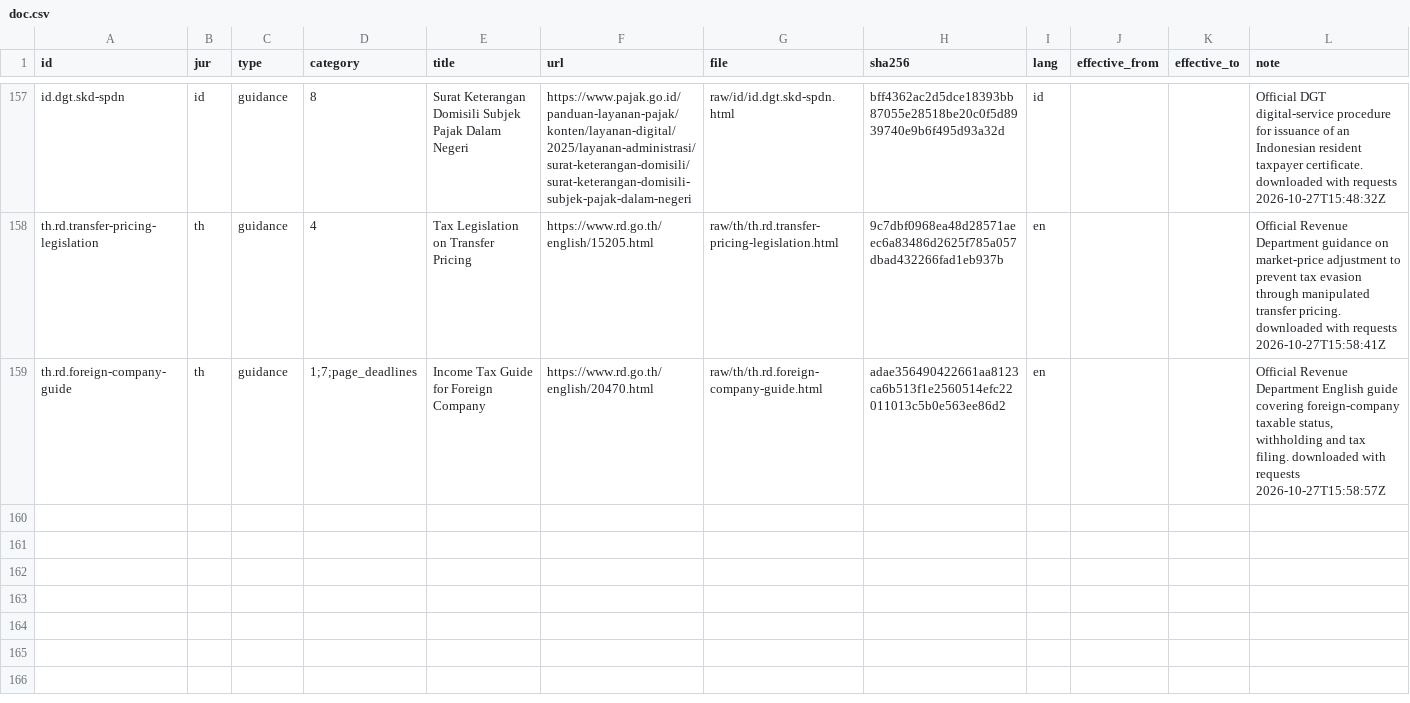
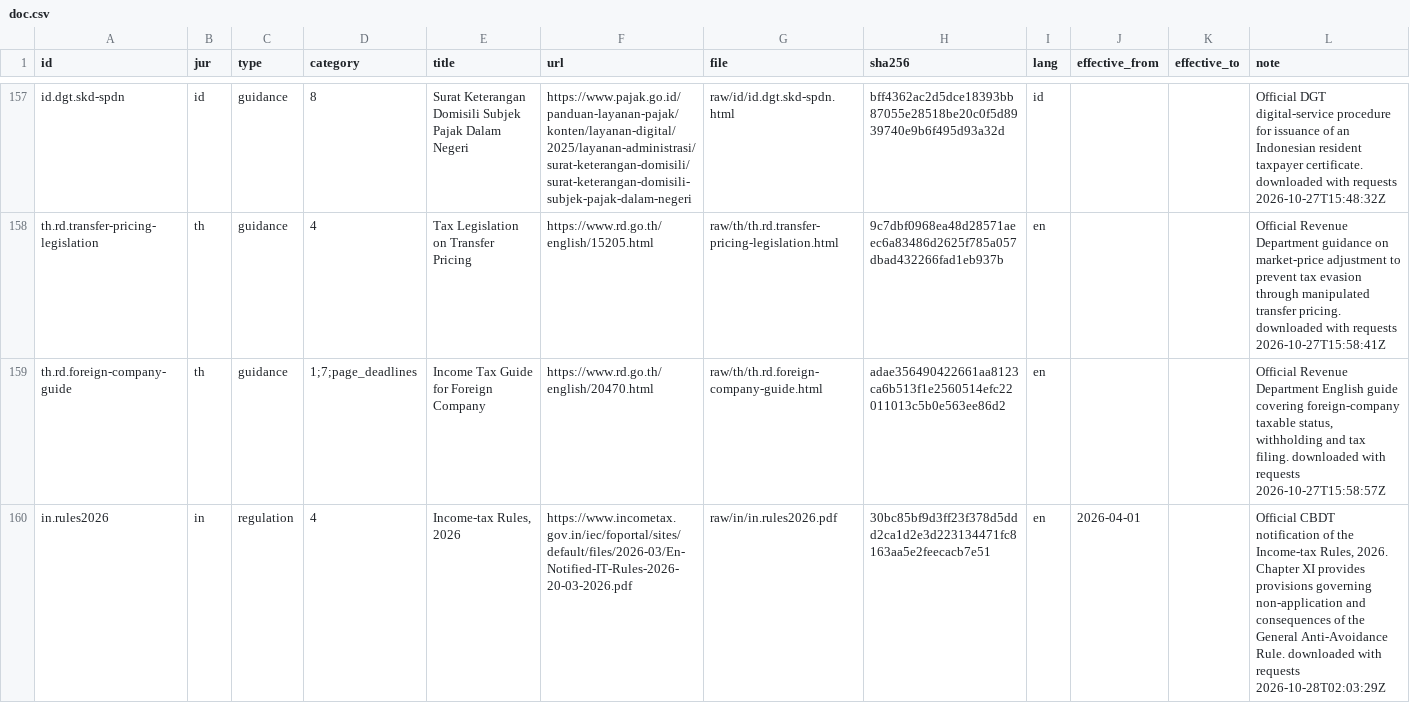
Before and after one commit to ZhihongWu-dev/Asia-Tax-AI-Agent, a CSV file: database/doc.csv, drawn as a sheet; only a part is shown, gaps mark what is left out.

Commit message:
feat(database): add India tax rules and GAAR evidence

```diff
--- a/database/doc.csv
+++ b/database/doc.csv
@@ -159 +159,2 @@ th.rd.transfer-pricing-legislation,th,guidance,4,Tax Legislation on Transfer Pri
 th.rd.foreign-company-guide,th,guidance,1;7;page_deadlines,Income Tax Guide for Foreign Company,https://www.rd.go.th/english/20470.html,raw/th/th.rd.foreign-company-guide.html,adae356490422661aa8123ca6b513f1e2560514efc22011013c5b0e563ee86d2,en,,,"Official Revenue Department English guide covering foreign-company taxable status, withholding and tax filing. downloaded with requests 2026-10-27T15:58:57Z"
+in.rules2026,in,regulation,4,"Income-tax Rules, 2026",https://www.incometax.gov.in/iec/foportal/sites/default/files/2026-03/En-Notified-IT-Rules-2026-20-03-2026.pdf,raw/in/in.rules2026.pdf,30bc85bf9d3ff23f378d5ddd2ca1d2e3d223134471fc8163aa5e2feecacb7e51,en,2026-04-01,,"Official CBDT notification of the Income-tax Rules, 2026. Chapter XI provides provisions governing non-application and consequences of the General Anti-Avoidance Rule. downloaded with requests 2026-10-28T02:03:29Z"
```
Also changed, not shown: database/files.csv, database/param.csv, 6 other files.
